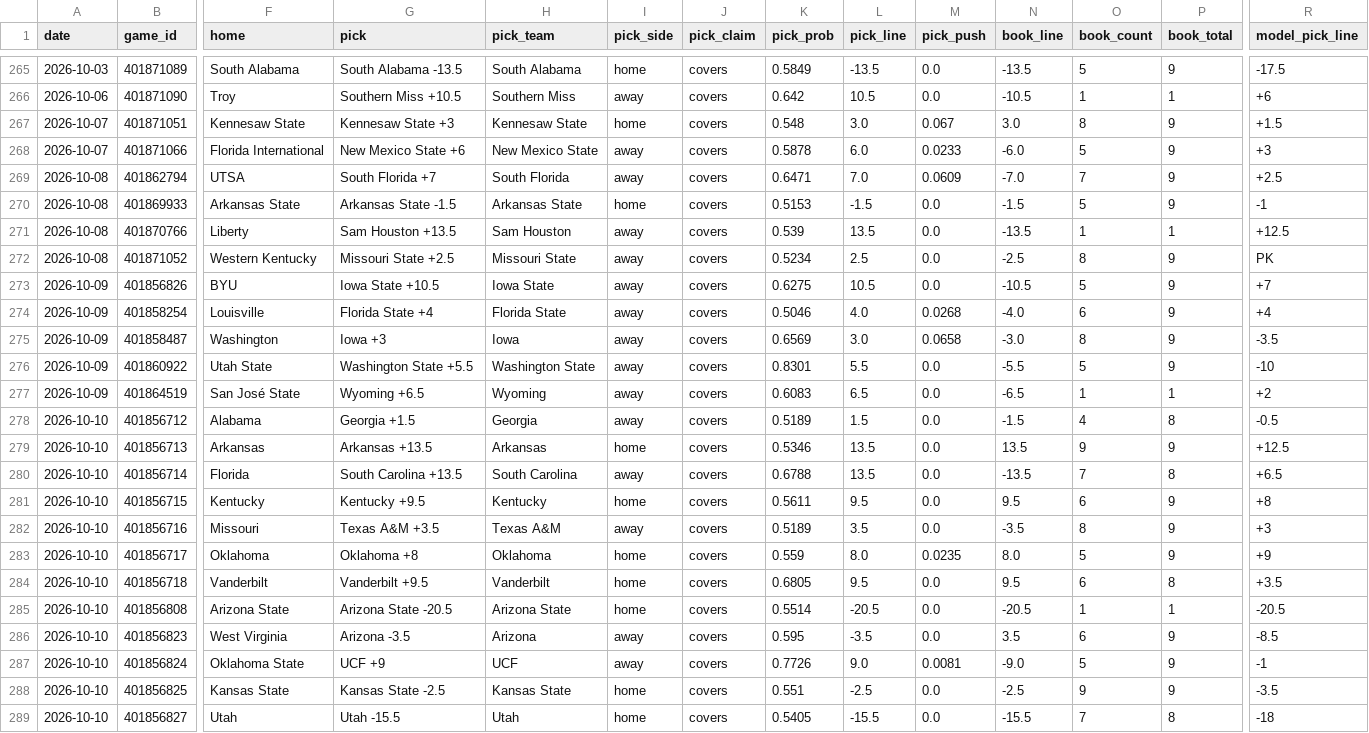
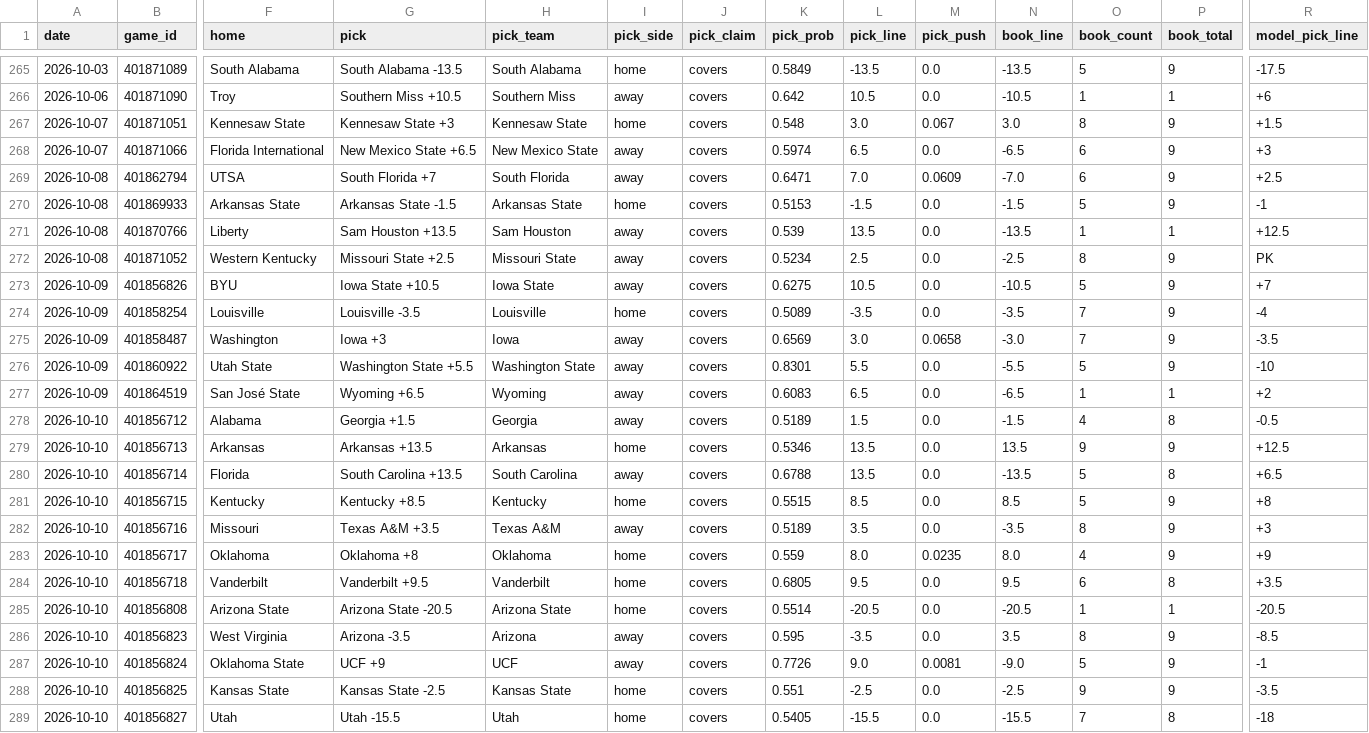
Before and after one commit to azcal/mbm-ncaaf, a CSV file: logs/picks.csv, drawn as a sheet; only a part is shown, gaps mark what is left out; the diff covers the shown part only; the diff names each change by its address in the sheet, - before the commit and + after, or states it on an @@ line.

```diff
--- a/logs/picks.csv
+++ b/logs/picks.csv
-G268 (pick): New Mexico State +6
+G268 (pick): New Mexico State +6.5
-K268 (pick_prob): 0.5878
+K268 (pick_prob): 0.5974
-L268 (pick_line): 6.0
+L268 (pick_line): 6.5
-M268 (pick_push): 0.0233
+M268 (pick_push): 0.0
-N268 (book_line): -6.0
+N268 (book_line): -6.5
-O268 (book_count): 5
+O268 (book_count): 6
-O269 (book_count): 7
+O269 (book_count): 6
-G274 (pick): Florida State +4
+G274 (pick): Louisville -3.5
-H274 (pick_team): Florida State
+H274 (pick_team): Louisville
-I274 (pick_side): away
+I274 (pick_side): home
-K274 (pick_prob): 0.5046
+K274 (pick_prob): 0.5089
-L274 (pick_line): 4.0
+L274 (pick_line): -3.5
-M274 (pick_push): 0.0268
+M274 (pick_push): 0.0
-N274 (book_line): -4.0
+N274 (book_line): -3.5
-O274 (book_count): 6
+O274 (book_count): 7
-R274 (model_pick_line): +4
+R274 (model_pick_line): -4
-O275 (book_count): 8
+O275 (book_count): 7
-O280 (book_count): 7
+O280 (book_count): 5
-G281 (pick): Kentucky +9.5
+G281 (pick): Kentucky +8.5
-K281 (pick_prob): 0.5611
+K281 (pick_prob): 0.5515
-L281 (pick_line): 9.5
+L281 (pick_line): 8.5
-N281 (book_line): 9.5
+N281 (book_line): 8.5
-O281 (book_count): 6
+O281 (book_count): 5
-O283 (book_count): 5
+O283 (book_count): 4
-O286 (book_count): 6
+O286 (book_count): 8
```
Also changed, not shown: 32 edited cells elsewhere in this file, logs/predictions.csv, 2 other files.
